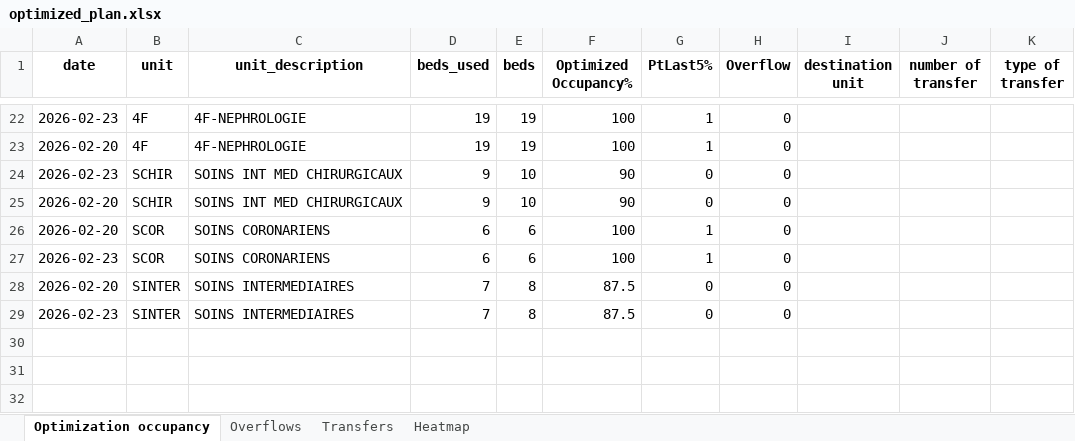
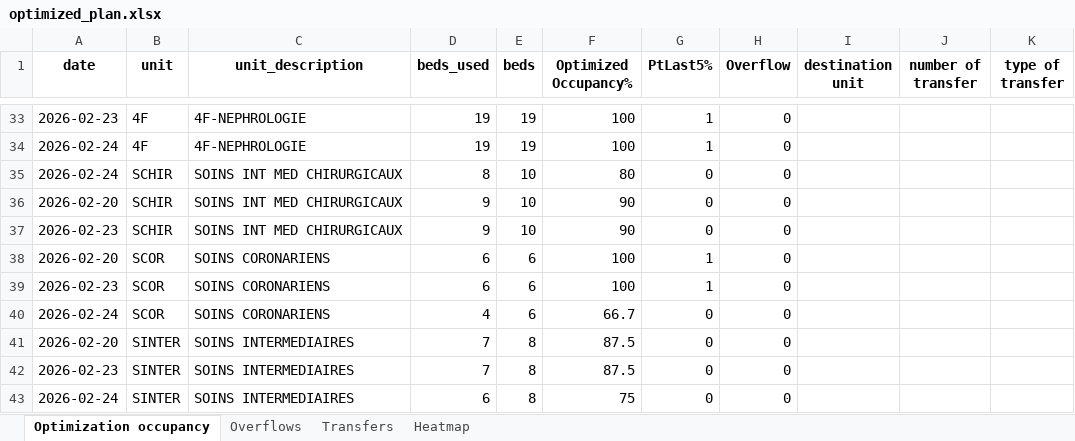
Before and after one commit to Luis-R2025/BedAllocation_Optimization, an Excel workbook: outputs/report/optimized_plan.xlsx, sheet Optimization occupancy, drawn as a sheet; only a part is shown, gaps mark what is left out; values as stored, in another font and other column widths than the file's, no borders; addresses are those after the commit; the diff covers the shown part only; the diff names each change by its address in the sheet, - before the commit and + after, or states it on an @@ line.

Commit message:
historic output updated

```diff
--- a/outputs/report/optimized_plan.xlsx (sheet Optimization occupancy)
+++ b/outputs/report/optimized_plan.xlsx (sheet Optimization occupancy)
-A34 (date): 2026-02-20
+A34 (date): 2026-02-24
+row 35: 2026-02-24 | SCHIR | SOINS INT MED CHIRURGICAUX | 8 | 10 | 80 | 0 | 0
@@ row 25 moved to row 36: 2026-02-20 @@
+row 40: 2026-02-24 | SCOR | SOINS CORONARIENS | 4 | 6 | 66.7 | 0 | 0
+row 43: 2026-02-24 | SINTER | SOINS INTERMEDIAIRES | 6 | 8 | 75 | 0 | 0
```
Also changed, not shown: 11 added rows, 3 moved rows and 6 edited cells elsewhere in this sheet, sheet Transfers, sheet Heatmap, charts or pictures, 9 other files.
